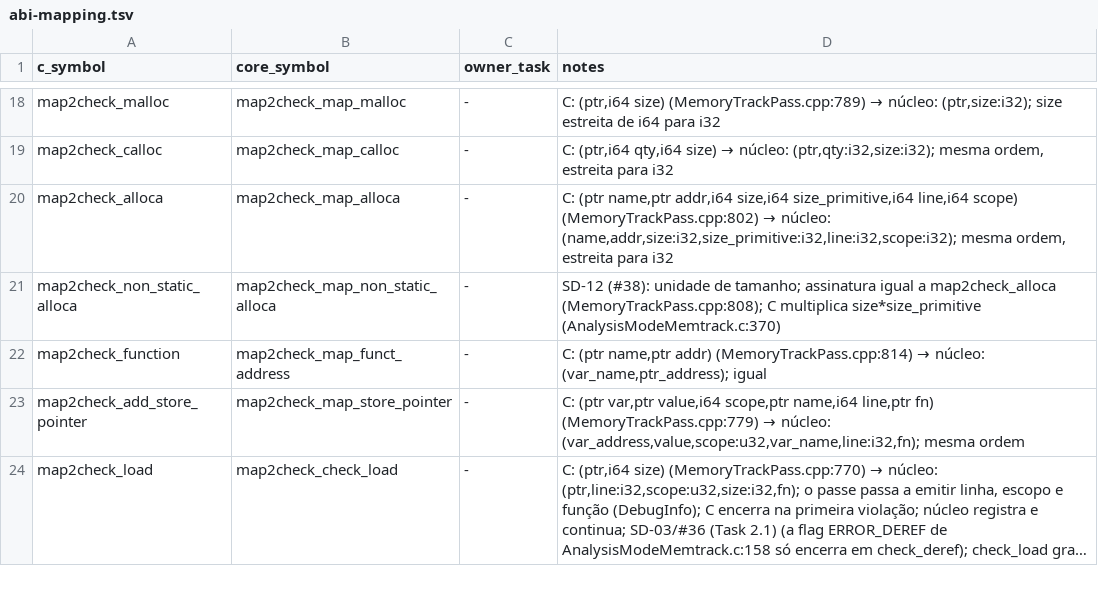
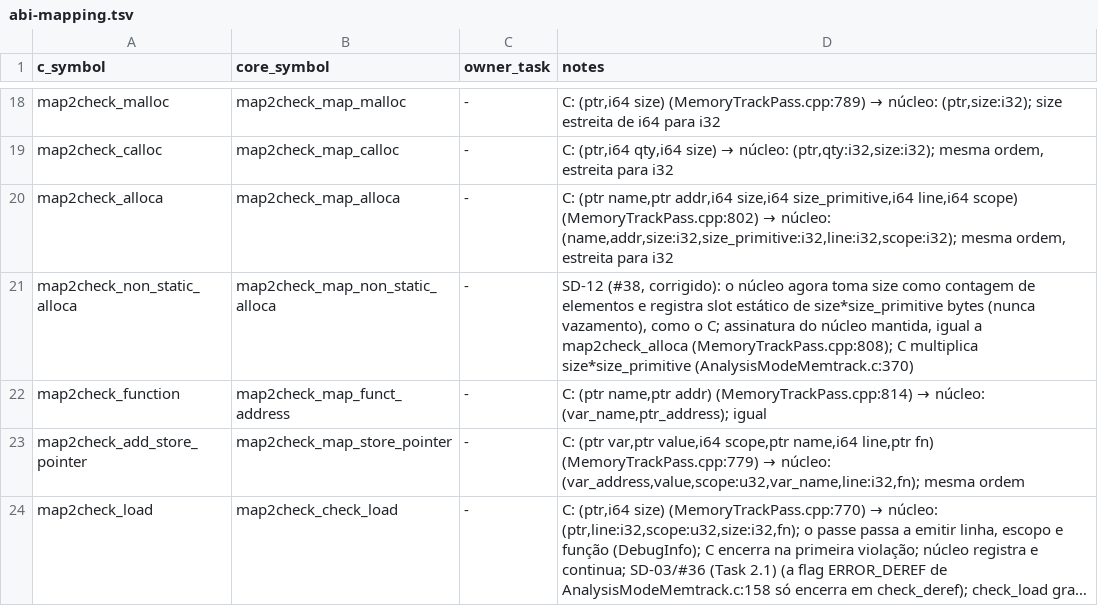
Before and after one commit to hbgit/map2check-library, a TSV file: docs/cutover/abi-mapping.tsv, drawn as a sheet; only a part is shown, gaps mark what is left out; long unchanged cells end in ….

Commit message:
fix: register a VLA as a static slot sized in elements (#38)
map2check_map_non_static_alloca marked its record dynamic, so a VLA was
reported as MEMSAFETY_MEMCLEANUP at end of program, and it took size in
bytes. The C runtime of Map2Check develop forwards to map2check_alloca
with size * size_of_primitive (AnalysisModeMemtrack.c:368-372), a static
heap_log slot that the leak check never sees.

The export now registers a static slot of size * size_primitive bytes
and drops the record when that product overflows. The signature is
unchanged. Replace the three pinning tests with
sd12_vla_is_not_a_leak_and_size_is_elements and companions, mark SD-12
fixed and update api-deltas and the ABI mapping row.

```diff
--- a/docs/cutover/abi-mapping.tsv
+++ b/docs/cutover/abi-mapping.tsv
@@ -20,3 +20,3 @@ map2check_calloc	map2check_map_calloc	-	C: (ptr,i64 qty,i64 size) → núcleo: (
 map2check_alloca	map2check_map_alloca	-	C: (ptr name,ptr addr,i64 size,i64 size_primitive,i64 line,i64 scope) (MemoryTrackPass.cpp:802) → núcleo: (name,addr,size:i32,size_primitive:i32,line:i32,scope:i32); mesma ordem, estreita para i32
-map2check_non_static_alloca	map2check_map_non_static_alloca	-	SD-12 (#38): unidade de tamanho; assinatura igual a map2check_alloca (MemoryTrackPass.cpp:808); C multiplica size*size_primitive (AnalysisModeMemtrack.c:370)
+map2check_non_static_alloca	map2check_map_non_static_alloca	-	SD-12 (#38, corrigido): o núcleo agora toma size como contagem de elementos e registra slot estático de size*size_primitive bytes (nunca vazamento), como o C; assinatura do núcleo mantida, igual a map2check_alloca (MemoryTrackPass.cpp:808); C multiplica size*size_primitive (AnalysisModeMemtrack.c:370)
 map2check_function	map2check_map_funct_address	-	C: (ptr name,ptr addr) (MemoryTrackPass.cpp:814) → núcleo: (var_name,ptr_address); igual
```
Also changed, not shown: 4 other files.
